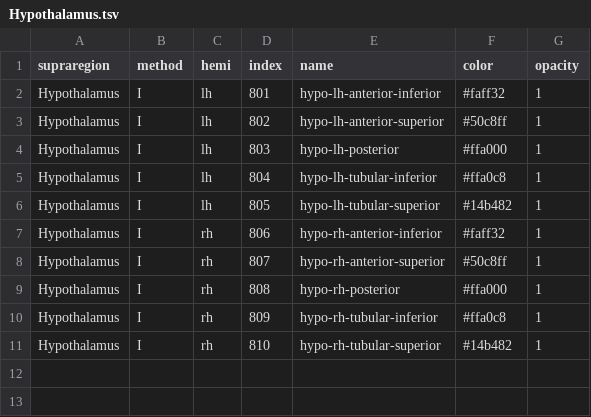
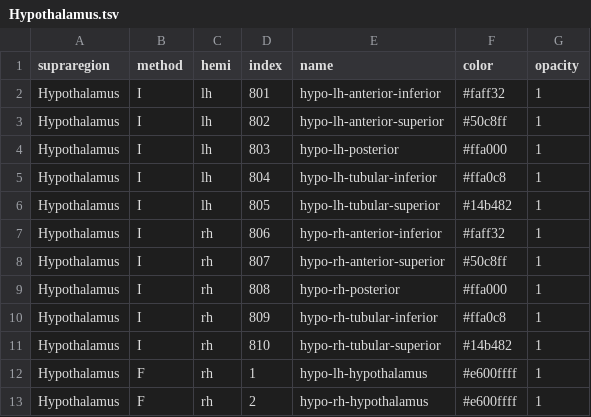
Before and after one commit to connectomicslab/chimera, a TSV file: chimera/config/supraregions/Hypothalamus.tsv, drawn as a sheet.

Commit message:
Adding the in house protocol to segment the hypothalamus

```diff
--- a/chimera/config/supraregions/Hypothalamus.tsv
+++ b/chimera/config/supraregions/Hypothalamus.tsv
@@ -11 +11,3 @@ Hypothalamus	I	rh	809	hypo-rh-tubular-inferior	#ffa0c8	1
 Hypothalamus	I	rh	810	hypo-rh-tubular-superior	#14b482	1
+Hypothalamus	F	rh	1	hypo-lh-hypothalamus	#e600ffff	1
+Hypothalamus	F	rh	2	hypo-rh-hypothalamus	#e600ffff	1
```
Also changed, not shown: 1 other file.
